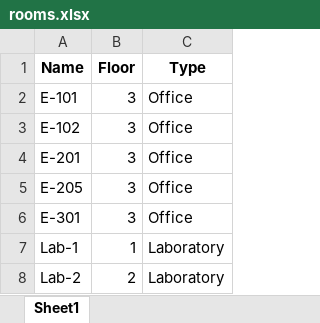
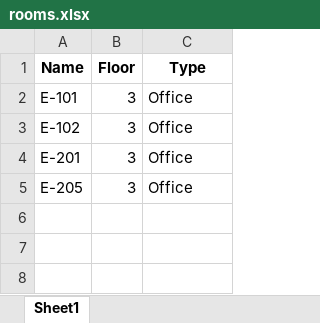
Before and after one commit to rubajk271-max/PSAU-CHAT, an Excel workbook: data/rooms.xlsx, sheet Sheet1, drawn as a sheet; values as stored, in another font and other column widths than the file's, no borders; the diff names each change by its address in the sheet, - before the commit and + after, or states it on an @@ line.

```diff
--- a/data/rooms.xlsx (sheet Sheet1)
+++ b/data/rooms.xlsx (sheet Sheet1)
-row 6: E-301 | 3 | Office
-row 7: Lab-1 | 1 | Laboratory
-row 8: Lab-2 | 2 | Laboratory
```
Also changed, not shown: data/navigation_updated.xlsx, 1 other file.
